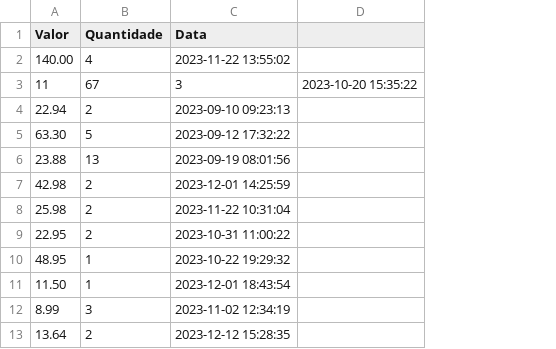
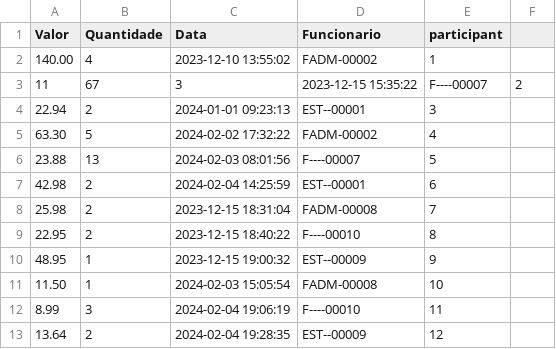
Before and after one commit to greybrunix/BD_Proj, a CSV file: sql_scripts/populate/sale.csv, drawn as a sheet; removed rows and columns are numbered as before the commit, all else as after; the diff names each change by its address in the sheet, - before the commit and + after, or states it on an @@ line.

Commit message:
sale feito

```diff
--- a/sql_scripts/populate/sale.csv
+++ b/sql_scripts/populate/sale.csv
-column D, row 3: 2023-10-20 15:35:22
+column D (Funcionario), rows 2-13: FADM-00002 | 2023-12-15 15:35:22 | EST--00001 | FADM-00002 | F----00007 | EST--00001 | FADM-00008 | F----00010 | EST--00009 | FADM-00008 | F----00010 | EST--00009
+column E (participant), rows 2-13: 1 | F----00007 | 3 | 4 | 5 | 6 | 7 | 8 | 9 | 10 | 11 | 12
+column F, row 3: 2
-C2 (Data): 2023-11-22 13:55:02
+C2 (Data): 2023-12-10 13:55:02
-C4 (Data): 2023-09-10 09:23:13
+C4 (Data): 2024-01-01 09:23:13
-C5 (Data): 2023-09-12 17:32:22
+C5 (Data): 2024-02-02 17:32:22
-C6 (Data): 2023-09-19 08:01:56
+C6 (Data): 2024-02-03 08:01:56
-C7 (Data): 2023-12-01 14:25:59
+C7 (Data): 2024-02-04 14:25:59
-C8 (Data): 2023-11-22 10:31:04
+C8 (Data): 2023-12-15 18:31:04
-C9 (Data): 2023-10-31 11:00:22
+C9 (Data): 2023-12-15 18:40:22
-C10 (Data): 2023-10-22 19:29:32
+C10 (Data): 2023-12-15 19:00:32
-C11 (Data): 2023-12-01 18:43:54
+C11 (Data): 2024-02-03 15:05:54
-C12 (Data): 2023-11-02 12:34:19
+C12 (Data): 2024-02-04 19:06:19
-C13 (Data): 2023-12-12 15:28:35
+C13 (Data): 2024-02-04 19:28:35
```
